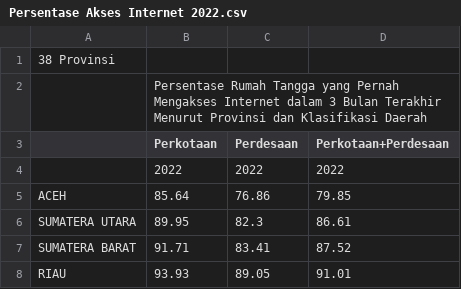
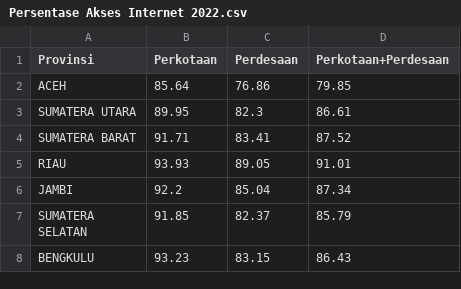
Before and after one commit to adamjoaquin20/Dashboard-Analytics, a CSV file: dat-slay/public/Persentase Akses Internet 2022.csv, drawn as a sheet; only a part is shown; the shorter side is filled out with more unchanged rows.

```diff
--- a/dat-slay/public/Persentase Akses Internet 2022.csv
+++ b/dat-slay/public/Persentase Akses Internet 2022.csv
@@ -1,5 +1,2 @@
-38 Provinsi,,,
-,Persentase Rumah Tangga yang Pernah Mengakses Internet dalam 3 Bulan Terakhir Menurut Provinsi dan Klasifikasi Daerah,,
-,Perkotaan,Perdesaan,Perkotaan+Perdesaan
-,2022,2022,2022
+Provinsi,Perkotaan,Perdesaan,Perkotaan+Perdesaan
 ACEH,85.64,76.86,79.85
```
Also changed, not shown: dat-slay/public/Persentase Akses Internet 2020.csv, dat-slay/public/Persentase Akses Internet 2021.csv, 23 other files.
